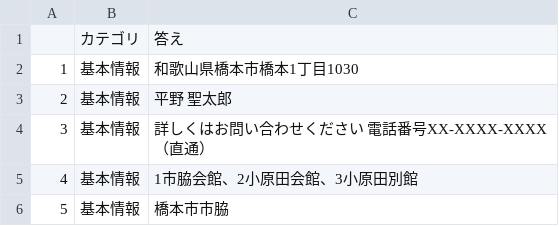
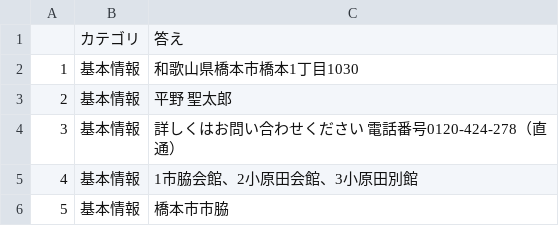
Before and after one commit to iwatsuki-yuuki/rag_Azure, a CSV file: building_practice/hanahira-data.csv, drawn as a sheet; only a part is shown.

Commit message:
正解データを変更

```diff
--- a/building_practice/hanahira-data.csv
+++ b/building_practice/hanahira-data.csv
@@ -3,3 +3,3 @@
 2,基本情報,平野　聖太郎
-3,基本情報,詳しくはお問い合わせください　電話番号XX-XXXX-XXXX（直通）
+3,基本情報,詳しくはお問い合わせください　電話番号0120-424-278（直通）
 4,基本情報,1市脇会館、2小原田会館、3小原田別館
```
